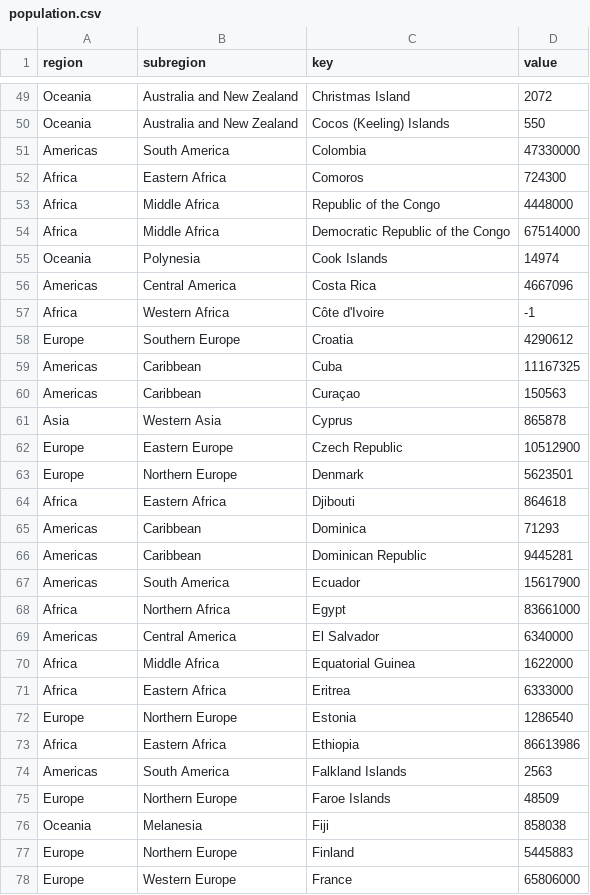
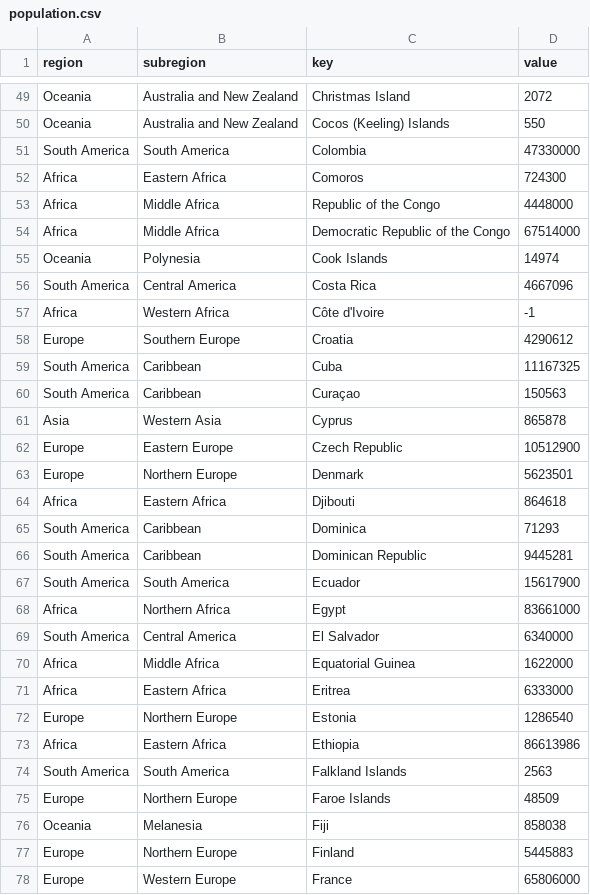
Before and after one commit to jagmeet18/test_2, a CSV file: population.csv, drawn as a sheet; only a part is shown, gaps mark what is left out; the diff covers the shown part only.

Commit message:
Update population.csv

```diff
--- a/population.csv
+++ b/population.csv
@@ -50,3 +50,3 @@
 "Oceania";"Australia and New Zealand";"Cocos (Keeling) Islands";550
-"Americas";"South America";"Colombia";47330000
+"South America";"South America";"Colombia";47330000
 "Africa";"Eastern Africa";"Comoros";724300
@@ -55,7 +55,7 @@
 "Oceania";"Polynesia";"Cook Islands";14974
-"Americas";"Central America";"Costa Rica";4667096
+"South America";"Central America";"Costa Rica";4667096
 "Africa";"Western Africa";"Côte d'Ivoire";-1
 "Europe";"Southern Europe";"Croatia";4290612
-"Americas";"Caribbean";"Cuba";11167325
-"Americas";"Caribbean";"Curaçao";150563
+"South America";"Caribbean";"Cuba";11167325
+"South America";"Caribbean";"Curaçao";150563
 "Asia";"Western Asia";"Cyprus";865878
@@ -64,7 +64,7 @@
 "Africa";"Eastern Africa";"Djibouti";864618
-"Americas";"Caribbean";"Dominica";71293
-"Americas";"Caribbean";"Dominican Republic";9445281
-"Americas";"South America";"Ecuador";15617900
+"South America";"Caribbean";"Dominica";71293
+"South America";"Caribbean";"Dominican Republic";9445281
+"South America";"South America";"Ecuador";15617900
 "Africa";"Northern Africa";"Egypt";83661000
-"Americas";"Central America";"El Salvador";6340000
+"South America";"Central America";"El Salvador";6340000
 "Africa";"Middle Africa";"Equatorial Guinea";1622000
@@ -73,3 +73,3 @@
 "Africa";"Eastern Africa";"Ethiopia";86613986
-"Americas";"South America";"Falkland Islands";2563
+"South America";"South America";"Falkland Islands";2563
 "Europe";"Northern Europe";"Faroe Islands";48509
```
Also changed, not shown: 39 edited cells elsewhere in this file.
